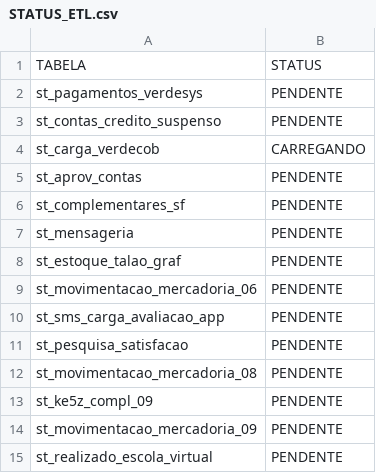
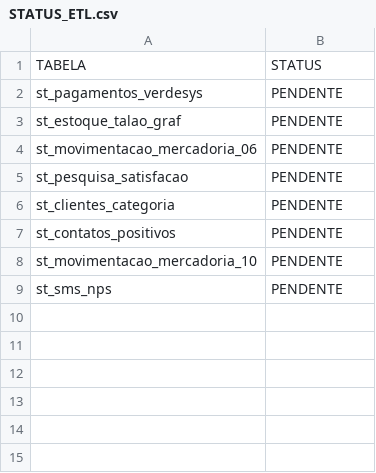
Before and after one commit to lucasely/bot_mis, a CSV file: STATUS_ETL.csv, drawn as a sheet.

Commit message:
Atualizando - VerdeMIS

```diff
--- a/STATUS_ETL.csv
+++ b/STATUS_ETL.csv
@@ -2,14 +2,8 @@ TABELA;STATUS
 st_pagamentos_verdesys;PENDENTE
-st_contas_credito_suspenso;PENDENTE
-st_carga_verdecob;CARREGANDO
-st_aprov_contas;PENDENTE
-st_complementares_sf;PENDENTE
-st_mensageria;PENDENTE
 st_estoque_talao_graf;PENDENTE
 st_movimentacao_mercadoria_06;PENDENTE
-st_sms_carga_avaliacao_app;PENDENTE
 st_pesquisa_satisfacao;PENDENTE
-st_movimentacao_mercadoria_08;PENDENTE
-st_ke5z_compl_09;PENDENTE
-st_movimentacao_mercadoria_09;PENDENTE
-st_realizado_escola_virtual;PENDENTE
+st_clientes_categoria;PENDENTE
+st_contatos_positivos;PENDENTE
+st_movimentacao_mercadoria_10;PENDENTE
+st_sms_nps;PENDENTE
```
Also changed, not shown: verdemis.csv.
